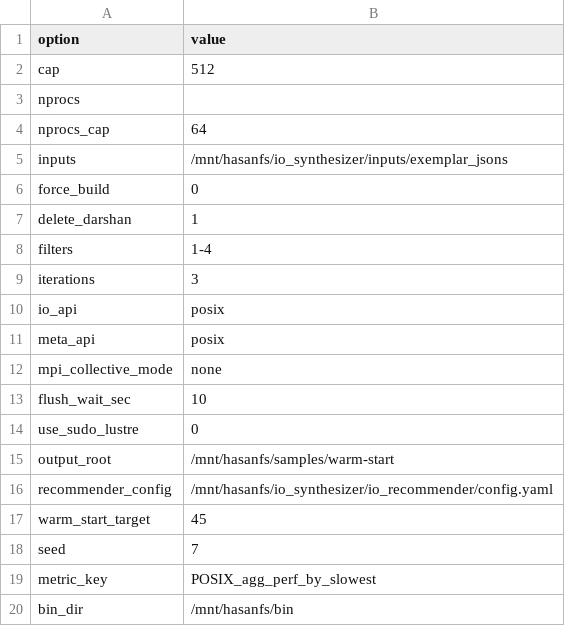
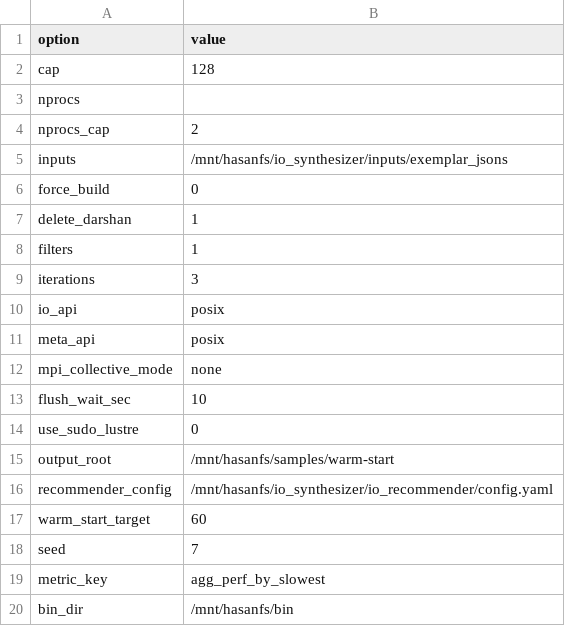
Before and after one commit to mrashidatud/io_synthesizer, a CSV file: remote_orchestration/warm_start_options.csv, drawn as a sheet.

```diff
--- a/remote_orchestration/warm_start_options.csv
+++ b/remote_orchestration/warm_start_options.csv
@@ -1,5 +1,5 @@
 option,value
-cap,512
+cap,128
 nprocs,
-nprocs_cap,64
+nprocs_cap,2
 inputs,/mnt/hasanfs/io_synthesizer/inputs/exemplar_jsons
@@ -7,3 +7,3 @@ force_build,0
 delete_darshan,1
-filters,1-4
+filters,1
 iterations,3
@@ -16,5 +16,5 @@ output_root,/mnt/hasanfs/samples/warm-start
 recommender_config,/mnt/hasanfs/io_synthesizer/io_recommender/config.yaml
-warm_start_target,45
+warm_start_target,60
 seed,7
-metric_key,POSIX_agg_perf_by_slowest
+metric_key,agg_perf_by_slowest
 bin_dir,/mnt/hasanfs/bin
```
Also changed, not shown: 7 other files.
